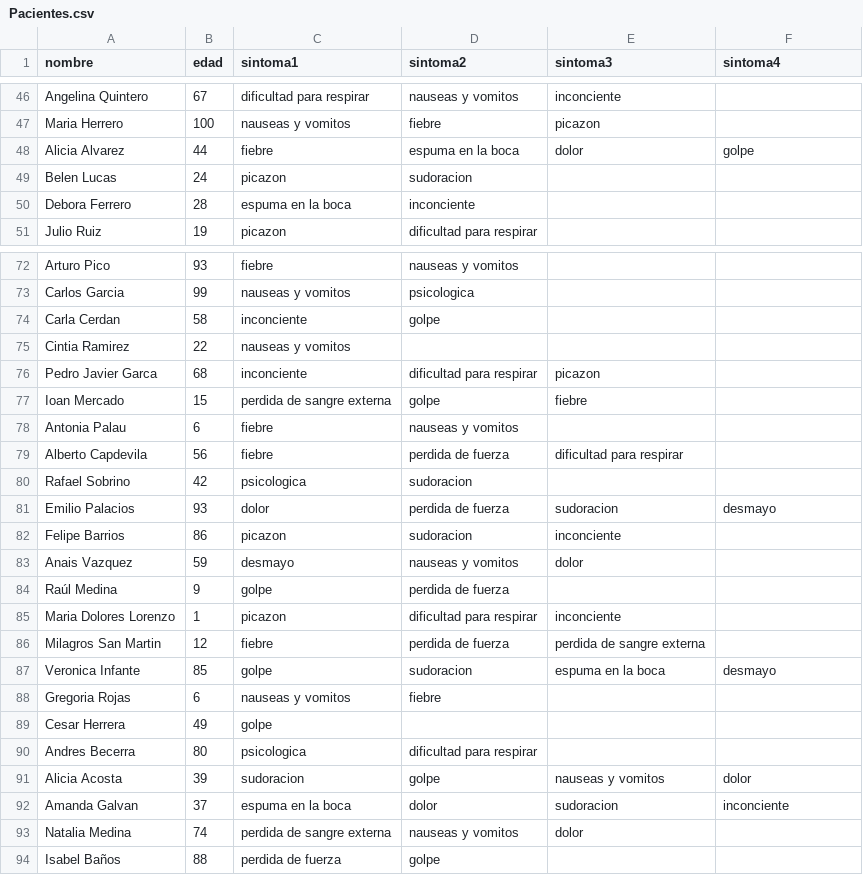
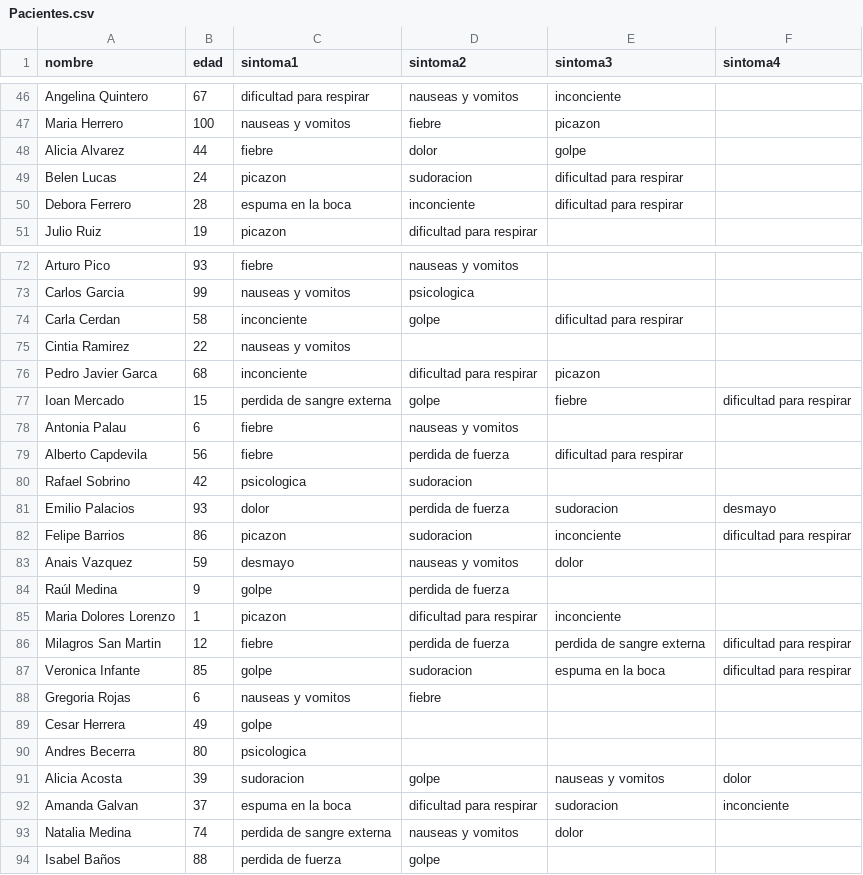
Before and after one commit to UF-LP2/2da-entrega-tp-2023-g13_durandlezama, a CSV file: src/Pacientes.csv, drawn as a sheet; only a part is shown, gaps mark what is left out; the diff covers the shown part only.

```diff
--- a/src/Pacientes.csv
+++ b/src/Pacientes.csv
@@ -47,5 +47,5 @@ Angelina Quintero,67,dificultad para respirar,nauseas y vomitos,inconciente,
 Maria Herrero,100,nauseas y vomitos,fiebre,picazon,
-Alicia Alvarez,44,fiebre,espuma en la boca,dolor,golpe
-Belen Lucas,24,picazon,sudoracion,,
-Debora Ferrero,28,espuma en la boca,inconciente,,
+Alicia Alvarez,44,fiebre,dolor,golpe,
+Belen Lucas,24,picazon,sudoracion,dificultad para respirar,
+Debora Ferrero,28,espuma en la boca,inconciente,dificultad para respirar,
 Julio Ruiz,19,picazon,dificultad para respirar,,
@@ -73,6 +73,6 @@ Arturo Pico,93,fiebre,nauseas y vomitos,,
 Carlos Garcia,99,nauseas y vomitos,psicologica,,
-Carla Cerdan,58,inconciente,golpe,,
+Carla Cerdan,58,inconciente,golpe,dificultad para respirar,
 Cintia Ramirez,22,nauseas y vomitos,,,
 Pedro Javier Garca,68,inconciente,dificultad para respirar,picazon,
-Ioan Mercado,15,perdida de sangre externa,golpe,fiebre,
+Ioan Mercado,15,perdida de sangre externa,golpe,fiebre,dificultad para respirar
 Antonia Palau,6,fiebre,nauseas y vomitos,,
@@ -81,3 +81,3 @@ Rafael Sobrino,42,psicologica,sudoracion,,
 Emilio Palacios,93,dolor,perdida de fuerza,sudoracion,desmayo
-Felipe Barrios,86,picazon,sudoracion,inconciente,
+Felipe Barrios,86,picazon,sudoracion,inconciente,dificultad para respirar
 Anais Vazquez,59,desmayo,nauseas y vomitos,dolor,
@@ -85,9 +85,9 @@ Raúl Medina,9,golpe,perdida de fuerza,,
 Maria Dolores Lorenzo,1,picazon,dificultad para respirar,inconciente,
-Milagros San Martin,12,fiebre,perdida de fuerza,perdida de sangre externa,
-Veronica Infante,85,golpe,sudoracion,espuma en la boca,desmayo
+Milagros San Martin,12,fiebre,perdida de fuerza,perdida de sangre externa,dificultad para respirar
+Veronica Infante,85,golpe,sudoracion,espuma en la boca,dificultad para respirar
 Gregoria Rojas,6,nauseas y vomitos,fiebre,,
 Cesar Herrera,49,golpe,,,
-Andres Becerra,80,psicologica,dificultad para respirar,,
+Andres Becerra,80,psicologica,,,
 Alicia Acosta,39,sudoracion,golpe,nauseas y vomitos,dolor
-Amanda Galvan,37,espuma en la boca,dolor,sudoracion,inconciente
+Amanda Galvan,37,espuma en la boca,dificultad para respirar,sudoracion,inconciente
 Natalia Medina,74,perdida de sangre externa,nauseas y vomitos,dolor,
```
Also changed, not shown: 30 edited cells elsewhere in this file, 5 other files.
